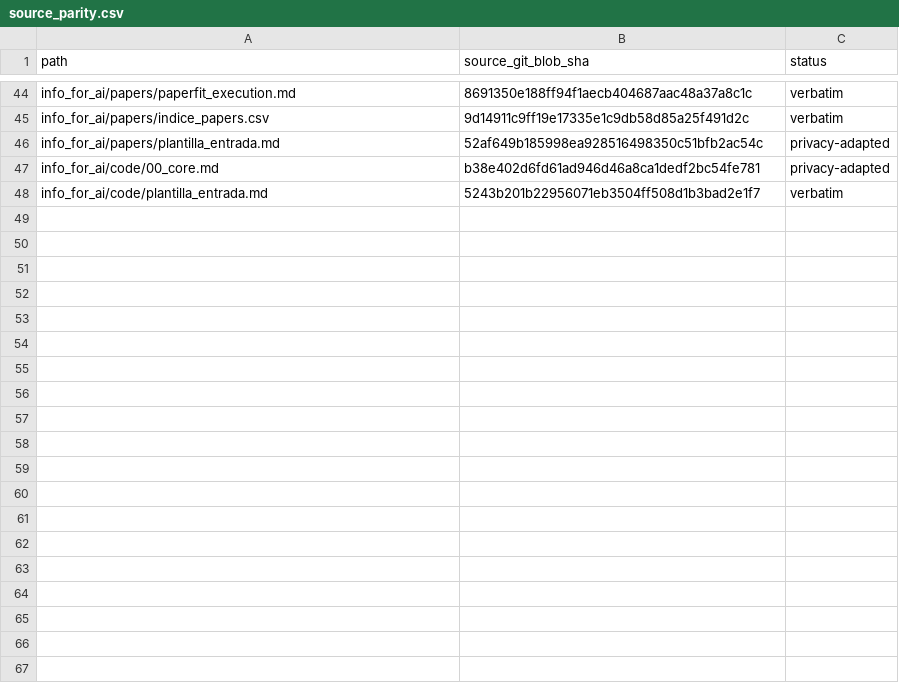
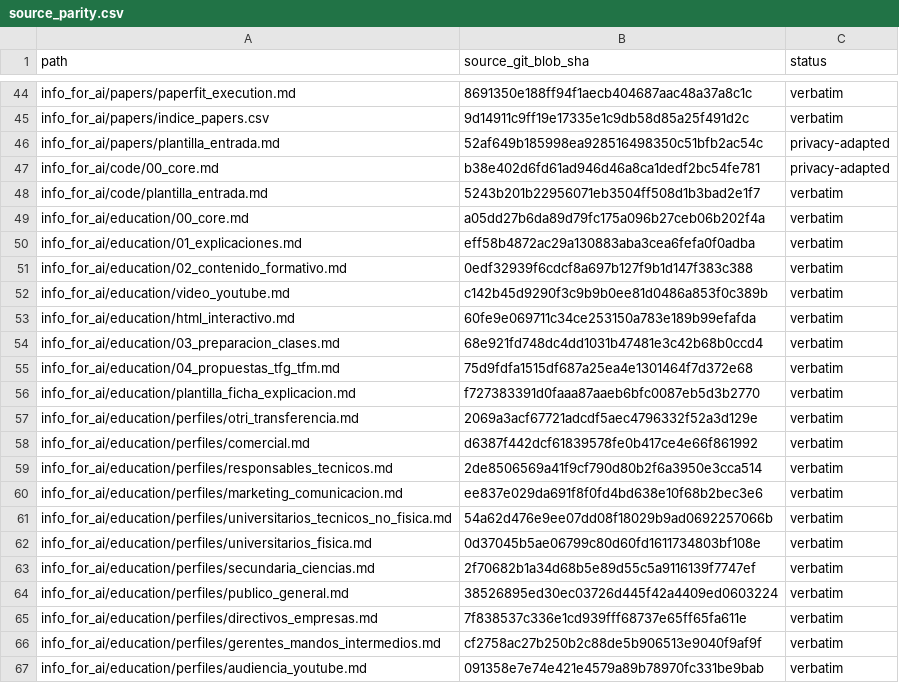
Before and after one commit to DOKOS-TAYOS/knotbase, a CSV file: manifests/source_parity.csv, drawn as a sheet; only a part is shown, gaps mark what is left out; the diff covers the shown part only; the diff names each change by its address in the sheet, - before the commit and + after, or states it on an @@ line.

Commit message:
Publish complete canonical education domain verbatim (#6)
* Import canonical education source 00_core.md

* Import canonical education source 01_explicaciones.md

* Import canonical education source 02_contenido_formativo.md

* Import canonical educational-video workflow

* Import canonical education source html_interactivo.md

* Import canonical education source 03_preparacion_clases.md

* Import canonical education source 04_propuestas_tfg_tfm.md

* Import canonical education source plantilla_ficha_explicacion.md

* Import canonical education source perfiles/otri_transferencia.md

* Import canonical education source perfiles/comercial.md

* Import canonical education source perfiles/responsables_tecnicos.md

* Import canonical education source perfiles/marketing_comunicacion.md

* Import canonical education source perfiles/universitarios_tecnicos_no_fisica.md

* Import canonical education source perfiles/universitarios_fisica.md

* Import canonical education source perfiles/secundaria_ciencias.md

* Import canonical education source perfiles/publico_general.md

* Import canonical education source perfiles/directivos_empresas.md

* Import canonical education source perfiles/gerentes_mandos_intermedios.md

* Import canonical education source perfiles/audiencia_youtube.md

* Import canonical education source estilo_apuntes/00_core.md

* Import canonical education source estilo_apuntes/01_arquitectura_pedagogica.md

* Import canonical education source estilo_apuntes/02_explicacion_matematica.md

* Import canonical education criticism and calibration rules

* Import canonical education source estilo_apuntes/04_ejemplos_figuras_tablas.md

* Import canonical education source estilo_apuntes/05_investigacion_y_practica.md

* Import canonical education source estilo_apuntes/06_revision.md

* Import canonical education source plantilla_entrada.md

* Import canonical education domain index without alteration

* Record exact DIK blob hashes for all 28 education domain files

* Describe complete canonical education source batch without runtime claims

```diff
--- a/manifests/source_parity.csv
+++ b/manifests/source_parity.csv
+row 49: info_for_ai/education/00_core.md | a05dd27b6da89d79fc175a096b27ceb06b202f4a | verbatim
+row 50: info_for_ai/education/01_explicaciones.md | eff58b4872ac29a130883aba3cea6fefa0f0adba | verbatim
+row 51: info_for_ai/education/02_contenido_formativo.md | 0edf32939f6cdcf8a697b127f9b1d147f383c388 | verbatim
+row 52: info_for_ai/education/video_youtube.md | c142b45d9290f3c9b9b0ee81d0486a853f0c389b | verbatim
+row 53: info_for_ai/education/html_interactivo.md | 60fe9e069711c34ce253150a783e189b99efafda | verbatim
+row 54: info_for_ai/education/03_preparacion_clases.md | 68e921fd748dc4dd1031b47481e3c42b68b0ccd4 | verbatim
+row 55: info_for_ai/education/04_propuestas_tfg_tfm.md | 75d9fdfa1515df687a25ea4e1301464f7d372e68 | verbatim
+row 56: info_for_ai/education/plantilla_ficha_explicacion.md | f727383391d0faaa87aaeb6bfc0087eb5d3b2770 | verbatim
+row 57: info_for_ai/education/perfiles/otri_transferencia.md | 2069a3acf67721adcdf5aec4796332f52a3d129e | verbatim
+row 58: info_for_ai/education/perfiles/comercial.md | d6387f442dcf61839578fe0b417ce4e66f861992 | verbatim
+row 59: info_for_ai/education/perfiles/responsables_tecnicos.md | 2de8506569a41f9cf790d80b2f6a3950e3cca514 | verbatim
+row 60: info_for_ai/education/perfiles/marketing_comunicacion.md | ee837e029da691f8f0fd4bd638e10f68b2bec3e6 | verbatim
+row 61: info_for_ai/education/perfiles/universitarios_tecnicos_no_fisica.md | 54a62d476e9ee07dd08f18029b9ad0692257066b | verbatim
+row 62: info_for_ai/education/perfiles/universitarios_fisica.md | 0d37045b5ae06799c80d60fd1611734803bf108e | verbatim
+row 63: info_for_ai/education/perfiles/secundaria_ciencias.md | 2f70682b1a34d68b5e89d55c5a9116139f7747ef | verbatim
+row 64: info_for_ai/education/perfiles/publico_general.md | 38526895ed30ec03726d445f42a4409ed0603224 | verbatim
+row 65: info_for_ai/education/perfiles/directivos_empresas.md | 7f838537c336e1cd939fff68737e65ff65fa611e | verbatim
+row 66: info_for_ai/education/perfiles/gerentes_mandos_intermedios.md | cf2758ac27b250b2c88de5b906513e9040f9af9f | verbatim
+row 67: info_for_ai/education/perfiles/audiencia_youtube.md | 091358e7e74e421e4579a89b78970fc331be9bab | verbatim
```
Also changed, not shown: 9 added rows elsewhere in this file, 29 other files.
